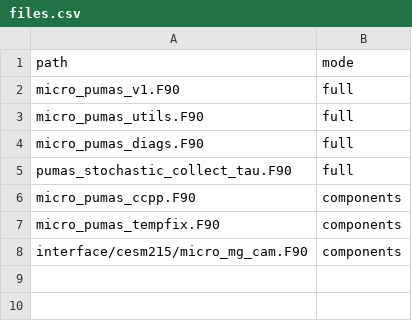
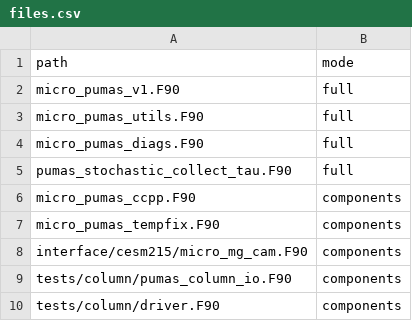
Before and after one commit to diegovillanueva/oPUMAS, a CSV file: translation/files.csv, drawn as a sheet.

```diff
--- a/translation/files.csv
+++ b/translation/files.csv
@@ -8 +8,3 @@ micro_pumas_tempfix.F90,components
 interface/cesm215/micro_mg_cam.F90,components
+tests/column/pumas_column_io.F90,components
+tests/column/driver.F90,components
```
Also changed, not shown: julia/TWINS.csv, translation/dictionary.csv, 34 other files.
